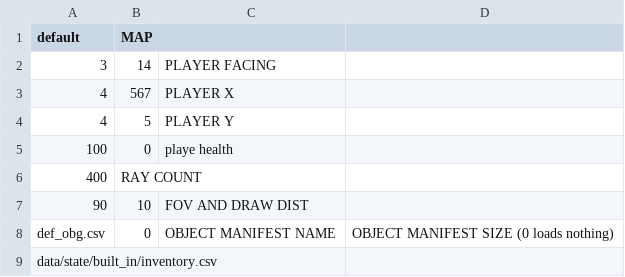
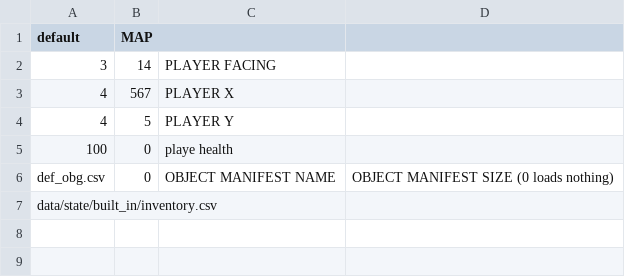
Before and after one commit to sDiamond123/pyCast, a CSV file: data/state/built_in/default.csv, drawn as a sheet; the diff names each change by its address in the sheet, - before the commit and + after, or states it on an @@ line.

```diff
--- a/data/state/built_in/default.csv
+++ b/data/state/built_in/default.csv
-row 6: 400 | RAY COUNT
-row 7: 90 | 10 | FOV AND DRAW DIST
```
Also changed, not shown: data/state/built_in/basic_mansion.csv, 6 other files.
